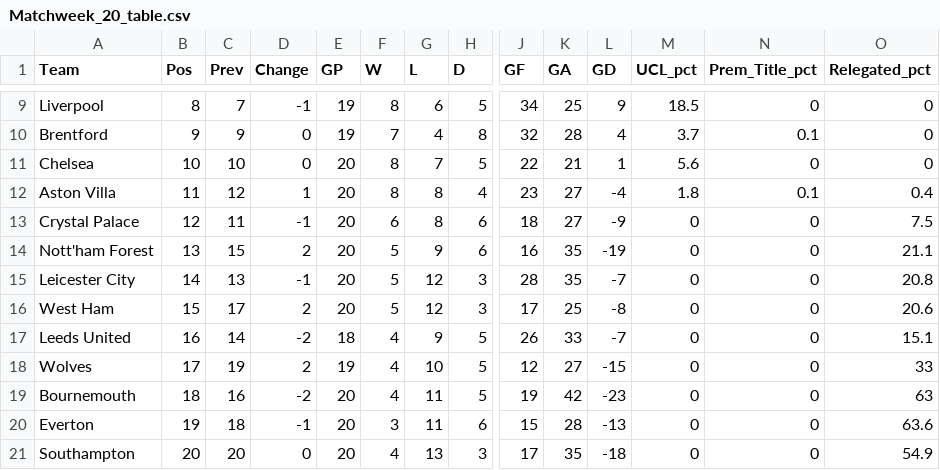
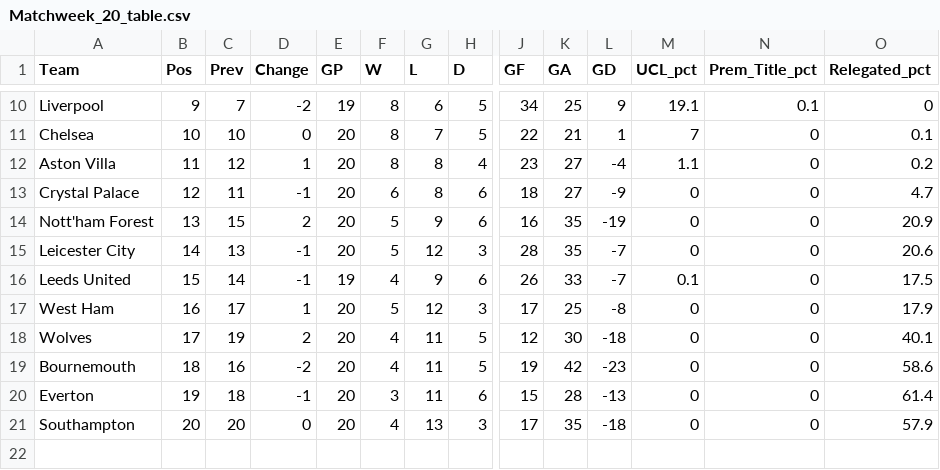
Before and after one commit to weaversd/EPL_2022_2023, a CSV file: current_table_output/Matchweek_20_table.csv, drawn as a sheet; only a part is shown, gaps mark what is left out; removed rows and columns are numbered as before the commit, all else as after; rows hold the shown columns only; the diff covers the shown part only; the diff names each change by its address in the sheet, - before the commit and + after, or states it on an @@ line.

```diff
--- a/current_table_output/Matchweek_20_table.csv
+++ b/current_table_output/Matchweek_20_table.csv
-B10 (Pos): 8
+B10 (Pos): 9
-D10 (Change): -1
+D10 (Change): -2
-M10 (UCL_pct): 18.5
+M10 (UCL_pct): 19.1
-N10 (Prem_Title_pct): 0
+N10 (Prem_Title_pct): 0.1
-row 10: Brentford | 9 | 9 | 0 | 19 | 7 | 4 | 8 | 32 | 28 | 4 | 3.7 | 0.1 | 0
-M11 (UCL_pct): 5.6
+M11 (UCL_pct): 7
-O11 (Relegated_pct): 0
+O11 (Relegated_pct): 0.1
-M12 (UCL_pct): 1.8
+M12 (UCL_pct): 1.1
-N12 (Prem_Title_pct): 0.1
+N12 (Prem_Title_pct): 0
-O12 (Relegated_pct): 0.4
+O12 (Relegated_pct): 0.2
-O13 (Relegated_pct): 7.5
+O13 (Relegated_pct): 4.7
-O14 (Relegated_pct): 21.1
+O14 (Relegated_pct): 20.9
-O15 (Relegated_pct): 20.8
+O15 (Relegated_pct): 20.6
+row 16: Leeds United | 15 | 14 | -1 | 19 | 4 | 9 | 6 | 26 | 33 | -7 | 0.1 | 0 | 17.5
-B17 (Pos): 15
+B17 (Pos): 16
-D17 (Change): 2
+D17 (Change): 1
-O17 (Relegated_pct): 20.6
+O17 (Relegated_pct): 17.9
-row 17: Leeds United | 16 | 14 | -2 | 18 | 4 | 9 | 5 | 26 | 33 | -7 | 0 | 0 | 15.1
-E18 (GP): 19
+E18 (GP): 20
-G18 (L): 10
+G18 (L): 11
-K18 (GA): 27
+K18 (GA): 30
-L18 (GD): -15
+L18 (GD): -18
-O18 (Relegated_pct): 33
+O18 (Relegated_pct): 40.1
-O19 (Relegated_pct): 63
+O19 (Relegated_pct): 58.6
-O20 (Relegated_pct): 63.6
+O20 (Relegated_pct): 61.4
-O21 (Relegated_pct): 54.9
+O21 (Relegated_pct): 57.9
```
Also changed, not shown: 1 added row and 31 edited cells elsewhere in this file, SPI_tables/Matchweek_20_SPI.csv, 35 other files.
